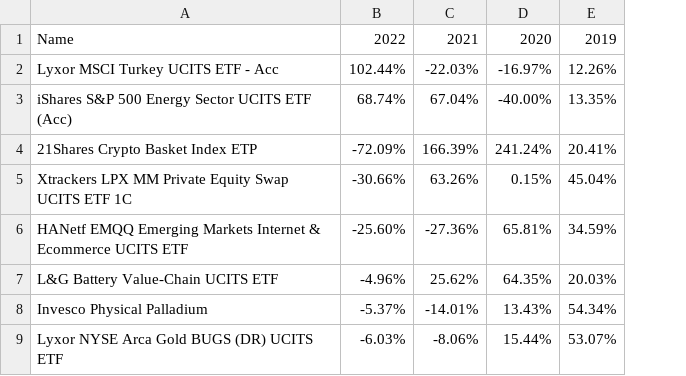
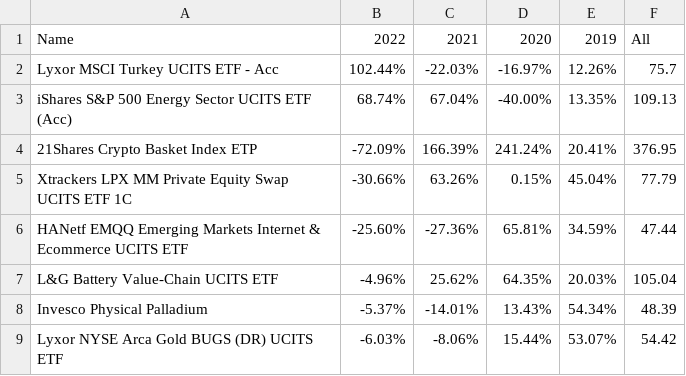
Before and after one commit to popiol/popiol.github.io, a CSV file: data/etfs.csv, drawn as a sheet; the diff names each change by its address in the sheet, - before the commit and + after, or states it on an @@ line.

Commit message:
data refresh

```diff
--- a/data/etfs.csv
+++ b/data/etfs.csv
+column F, rows 1-9: All | 75.7 | 109.13 | 376.95 | 77.79 | 47.44 | 105.04 | 48.39 | 54.42
```
Also changed, not shown: 4 other files.
